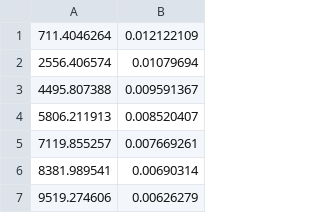
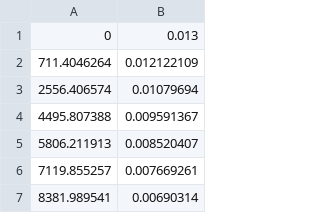
Before and after one commit to Corentin-pcn/MarsReentry, a CSV file: MarsATM_rho.csv, drawn as a sheet; only a part is shown; the shorter side is filled out with more unchanged rows.

Commit message:
Changement rho

```diff
--- a/MarsATM_rho.csv
+++ b/MarsATM_rho.csv
@@ -1 +1,2 @@
+0,0.013
 711.4046264,0.012122109
```
